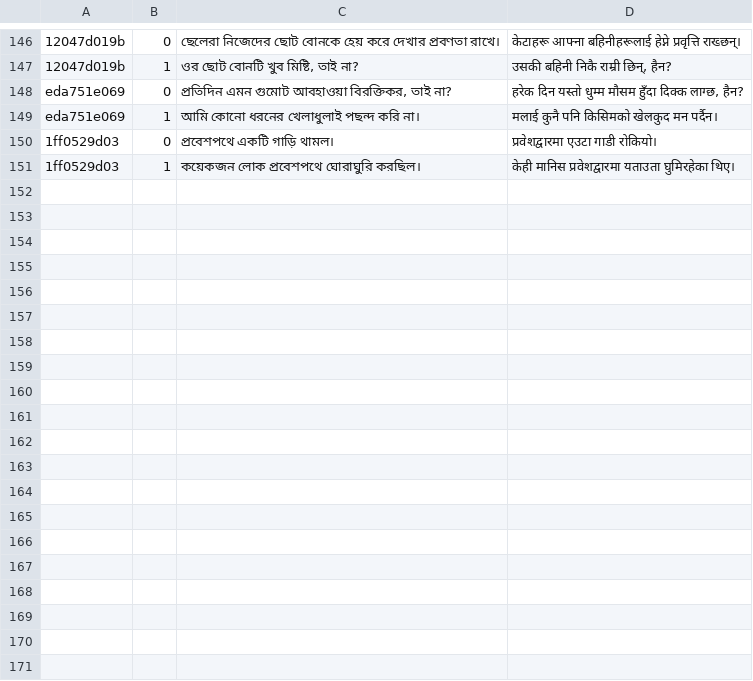
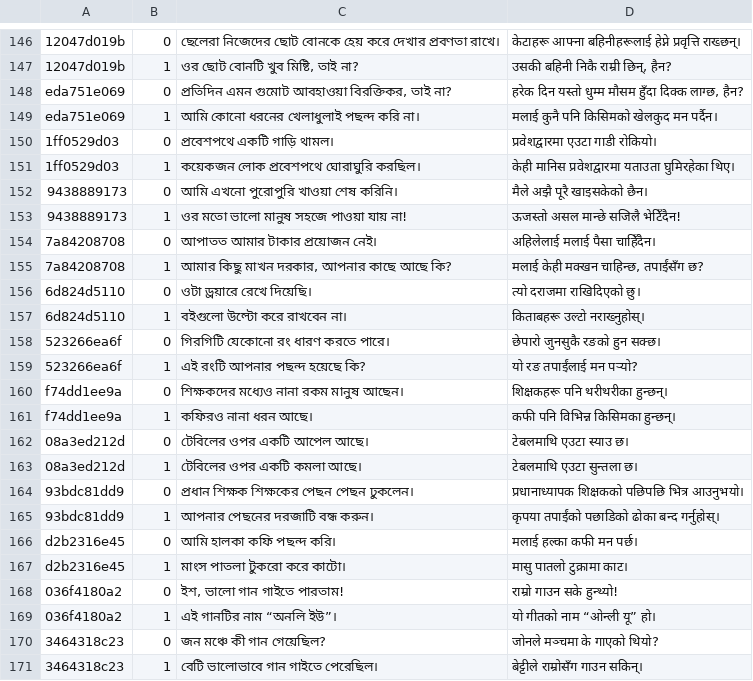
Before and after one commit to Mr04Nazmul/nihongo-path, a TSV file: translations/example-entry-overrides.tsv, drawn as a sheet; only a part is shown, gaps mark what is left out; the diff names each change by its address in the sheet, - before the commit and + after, or states it on an @@ line.

Commit message:
Review 40 N5 example fields: partial negation, rarity, spatial relations and coffee strength

```diff
--- a/translations/example-entry-overrides.tsv
+++ b/translations/example-entry-overrides.tsv
+row 152: 9438889173 | 0 | আমি এখনো পুরোপুরি খাওয়া শেষ করিনি। | मैले अझै पूरै खाइसकेको छैन।
+row 153: 9438889173 | 1 | ওর মতো ভালো মানুষ সহজে পাওয়া যায় না! | ऊजस्तो असल मान्छे सजिलै भेटिँदैन!
+row 154: 7a84208708 | 0 | আপাতত আমার টাকার প্রয়োজন নেই। | अहिलेलाई मलाई पैसा चाहिँदैन।
+row 155: 7a84208708 | 1 | আমার কিছু মাখন দরকার, আপনার কাছে আছে কি? | मलाई केही मक्खन चाहिन्छ, तपाईंसँग छ?
+row 156: 6d824d5110 | 0 | ওটা ড্রয়ারে রেখে দিয়েছি। | त्यो दराजमा राखिदिएको छु।
+row 157: 6d824d5110 | 1 | বইগুলো উল্টো করে রাখবেন না। | किताबहरू उल्टो नराख्नुहोस्।
+row 158: 523266ea6f | 0 | গিরগিটি যেকোনো রং ধারণ করতে পারে। | छेपारो जुनसुकै रङको हुन सक्छ।
+row 159: 523266ea6f | 1 | এই রংটি আপনার পছন্দ হয়েছে কি? | यो रङ तपाईंलाई मन पर्‍यो?
+row 160: f74dd1ee9a | 0 | শিক্ষকদের মধ্যেও নানা রকম মানুষ আছেন। | शिक्षकहरू पनि थरीथरीका हुन्छन्।
+row 161: f74dd1ee9a | 1 | কফিরও নানা ধরন আছে। | कफी पनि विभिन्न किसिमका हुन्छन्।
+row 162: 08a3ed212d | 0 | টেবিলের ওপর একটি আপেল আছে। | टेबलमाथि एउटा स्याउ छ।
+row 163: 08a3ed212d | 1 | টেবিলের ওপর একটি কমলা আছে। | टेबलमाथि एउटा सुन्तला छ।
+row 164: 93bdc81dd9 | 0 | প্রধান শিক্ষক শিক্ষকের পেছন পেছন ঢুকলেন। | प्रधानाध्यापक शिक्षकको पछिपछि भित्र आउनुभयो।
+row 165: 93bdc81dd9 | 1 | আপনার পেছনের দরজাটি বন্ধ করুন। | कृपया तपाईंको पछाडिको ढोका बन्द गर्नुहोस्।
+row 166: d2b2316e45 | 0 | আমি হালকা কফি পছন্দ করি। | मलाई हल्का कफी मन पर्छ।
+row 167: d2b2316e45 | 1 | মাংস পাতলা টুকরো করে কাটো। | मासु पातलो टुक्रामा काट।
+row 168: 036f4180a2 | 0 | ইশ, ভালো গান গাইতে পারতাম! | राम्रो गाउन सके हुन्थ्यो!
+row 169: 036f4180a2 | 1 | এই গানটির নাম “অনলি ইউ”। | यो गीतको नाम “ओन्ली यू” हो।
+row 170: 3464318c23 | 0 | জন মঞ্চে কী গান গেয়েছিল? | जोनले मञ्चमा के गाएको थियो?
+row 171: 3464318c23 | 1 | বেটি ভালোভাবে গান গাইতে পেরেছিল। | बेट्टीले राम्रोसँग गाउन सकिन्।
```
Also changed, not shown: 3 other files.
